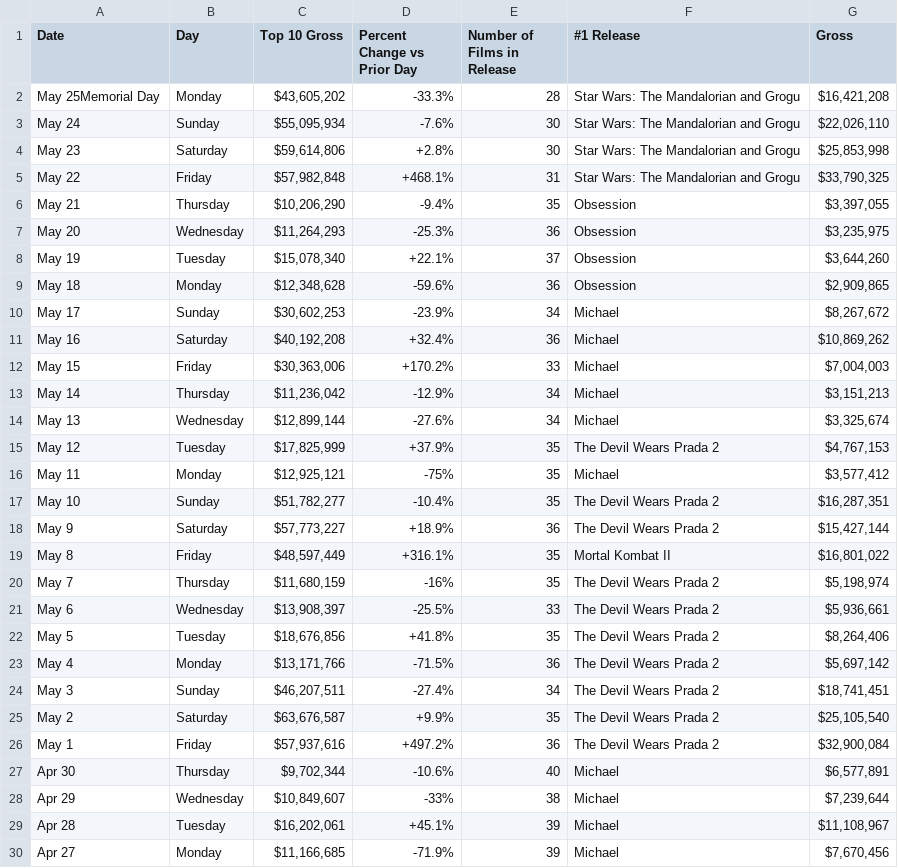
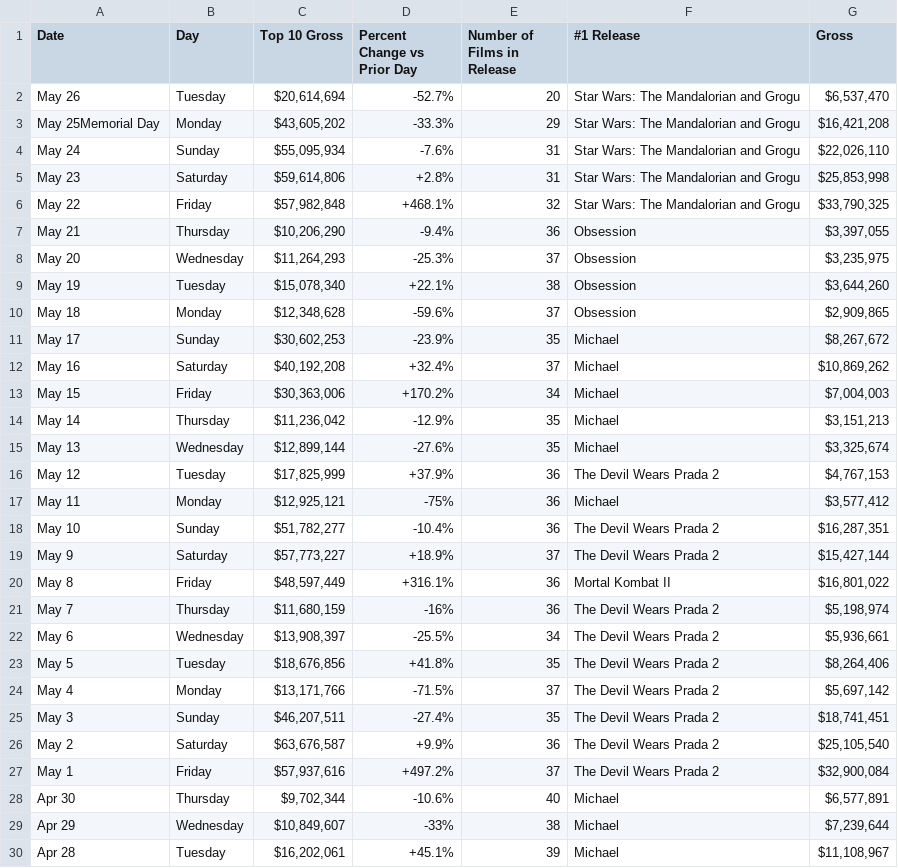
Before and after one commit to kylieklifton/Domestic-US-Box-Office, a CSV file: box-office.csv, drawn as a sheet; only a part is shown; the shorter side is filled out with more unchanged rows; the diff covers the shown part only.

```diff
--- a/box-office.csv
+++ b/box-office.csv
@@ -1,27 +1,28 @@
 Date,Day,Top 10 Gross,Percent Change vs Prior Day,Number of Films in Release,#1 Release,Gross
-May 25Memorial Day,Monday,"$43,605,202",-33.3%,28,Star Wars: The Mandalorian and Grogu,"$16,421,208"
-May 24,Sunday,"$55,095,934",-7.6%,30,Star Wars: The Mandalorian and Grogu,"$22,026,110"
-May 23,Saturday,"$59,614,806",+2.8%,30,Star Wars: The Mandalorian and Grogu,"$25,853,998"
-May 22,Friday,"$57,982,848",+468.1%,31,Star Wars: The Mandalorian and Grogu,"$33,790,325"
-May 21,Thursday,"$10,206,290",-9.4%,35,Obsession,"$3,397,055"
-May 20,Wednesday,"$11,264,293",-25.3%,36,Obsession,"$3,235,975"
-May 19,Tuesday,"$15,078,340",+22.1%,37,Obsession,"$3,644,260"
-May 18,Monday,"$12,348,628",-59.6%,36,Obsession,"$2,909,865"
-May 17,Sunday,"$30,602,253",-23.9%,34,Michael,"$8,267,672"
-May 16,Saturday,"$40,192,208",+32.4%,36,Michael,"$10,869,262"
-May 15,Friday,"$30,363,006",+170.2%,33,Michael,"$7,004,003"
-May 14,Thursday,"$11,236,042",-12.9%,34,Michael,"$3,151,213"
-May 13,Wednesday,"$12,899,144",-27.6%,34,Michael,"$3,325,674"
-May 12,Tuesday,"$17,825,999",+37.9%,35,The Devil Wears Prada 2,"$4,767,153"
-May 11,Monday,"$12,925,121",-75%,35,Michael,"$3,577,412"
-May 10,Sunday,"$51,782,277",-10.4%,35,The Devil Wears Prada 2,"$16,287,351"
-May 9,Saturday,"$57,773,227",+18.9%,36,The Devil Wears Prada 2,"$15,427,144"
-May 8,Friday,"$48,597,449",+316.1%,35,Mortal Kombat II,"$16,801,022"
-May 7,Thursday,"$11,680,159",-16%,35,The Devil Wears Prada 2,"$5,198,974"
-May 6,Wednesday,"$13,908,397",-25.5%,33,The Devil Wears Prada 2,"$5,936,661"
+May 26,Tuesday,"$20,614,694",-52.7%,20,Star Wars: The Mandalorian and Grogu,"$6,537,470"
+May 25Memorial Day,Monday,"$43,605,202",-33.3%,29,Star Wars: The Mandalorian and Grogu,"$16,421,208"
+May 24,Sunday,"$55,095,934",-7.6%,31,Star Wars: The Mandalorian and Grogu,"$22,026,110"
+May 23,Saturday,"$59,614,806",+2.8%,31,Star Wars: The Mandalorian and Grogu,"$25,853,998"
+May 22,Friday,"$57,982,848",+468.1%,32,Star Wars: The Mandalorian and Grogu,"$33,790,325"
+May 21,Thursday,"$10,206,290",-9.4%,36,Obsession,"$3,397,055"
+May 20,Wednesday,"$11,264,293",-25.3%,37,Obsession,"$3,235,975"
+May 19,Tuesday,"$15,078,340",+22.1%,38,Obsession,"$3,644,260"
+May 18,Monday,"$12,348,628",-59.6%,37,Obsession,"$2,909,865"
+May 17,Sunday,"$30,602,253",-23.9%,35,Michael,"$8,267,672"
+May 16,Saturday,"$40,192,208",+32.4%,37,Michael,"$10,869,262"
+May 15,Friday,"$30,363,006",+170.2%,34,Michael,"$7,004,003"
+May 14,Thursday,"$11,236,042",-12.9%,35,Michael,"$3,151,213"
+May 13,Wednesday,"$12,899,144",-27.6%,35,Michael,"$3,325,674"
+May 12,Tuesday,"$17,825,999",+37.9%,36,The Devil Wears Prada 2,"$4,767,153"
+May 11,Monday,"$12,925,121",-75%,36,Michael,"$3,577,412"
+May 10,Sunday,"$51,782,277",-10.4%,36,The Devil Wears Prada 2,"$16,287,351"
+May 9,Saturday,"$57,773,227",+18.9%,37,The Devil Wears Prada 2,"$15,427,144"
+May 8,Friday,"$48,597,449",+316.1%,36,Mortal Kombat II,"$16,801,022"
+May 7,Thursday,"$11,680,159",-16%,36,The Devil Wears Prada 2,"$5,198,974"
+May 6,Wednesday,"$13,908,397",-25.5%,34,The Devil Wears Prada 2,"$5,936,661"
 May 5,Tuesday,"$18,676,856",+41.8%,35,The Devil Wears Prada 2,"$8,264,406"
-May 4,Monday,"$13,171,766",-71.5%,36,The Devil Wears Prada 2,"$5,697,142"
-May 3,Sunday,"$46,207,511",-27.4%,34,The Devil Wears Prada 2,"$18,741,451"
-May 2,Saturday,"$63,676,587",+9.9%,35,The Devil Wears Prada 2,"$25,105,540"
-May 1,Friday,"$57,937,616",+497.2%,36,The Devil Wears Prada 2,"$32,900,084"
+May 4,Monday,"$13,171,766",-71.5%,37,The Devil Wears Prada 2,"$5,697,142"
+May 3,Sunday,"$46,207,511",-27.4%,35,The Devil Wears Prada 2,"$18,741,451"
+May 2,Saturday,"$63,676,587",+9.9%,36,The Devil Wears Prada 2,"$25,105,540"
+May 1,Friday,"$57,937,616",+497.2%,37,The Devil Wears Prada 2,"$32,900,084"
 Apr 30,Thursday,"$9,702,344",-10.6%,40,Michael,"$6,577,891"
```
Also changed, not shown: 7 edited cells elsewhere in this file.
